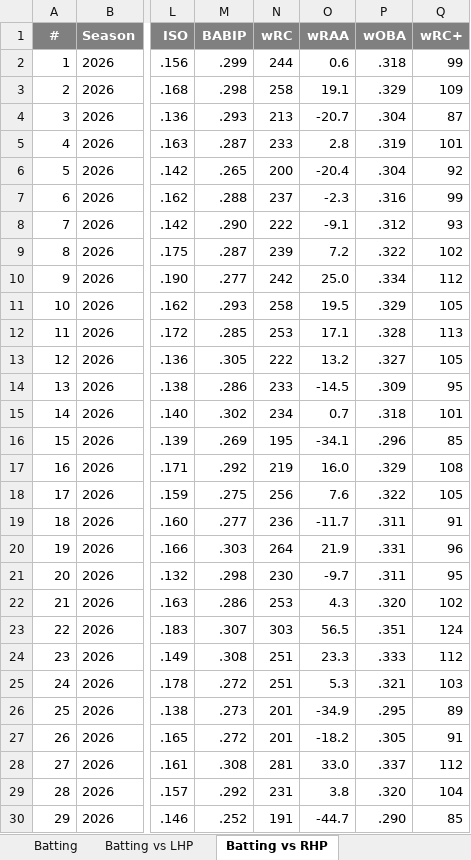
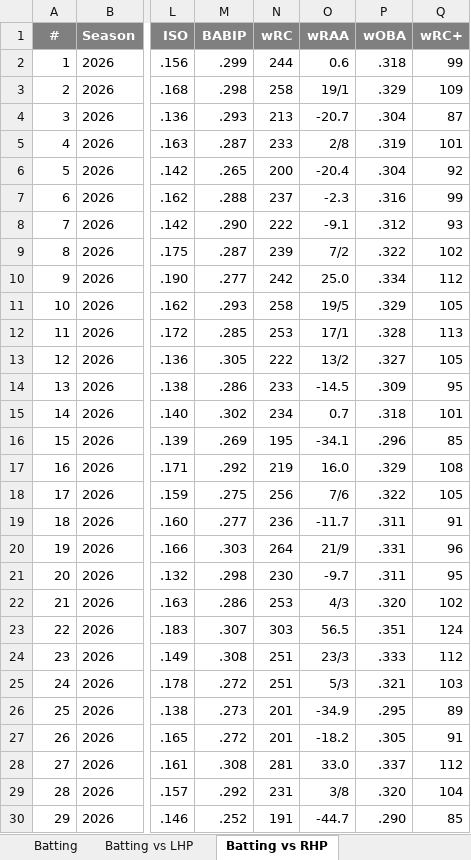
Before and after one commit to OndraSpalek/MLB_data, an Excel workbook: fangraphs.xlsx, sheet Batting vs RHP, drawn as a sheet; only a part is shown, gaps mark what is left out; values as stored, in another font and other column widths than the file's, no borders; charts and pictures not drawn; the diff covers the shown part only; the diff names each change by its address in the sheet, - before the commit and + after, or states it on an @@ line.

```diff
--- a/fangraphs.xlsx (sheet Batting vs RHP)
+++ b/fangraphs.xlsx (sheet Batting vs RHP)
-O3 (wRAA): 19.1
+O3 (wRAA): 19/1
-O5 (wRAA): 2.8
+O5 (wRAA): 2/8
-O9 (wRAA): 7.2
+O9 (wRAA): 7/2
-O11 (wRAA): 19.5
+O11 (wRAA): 19/5
-O12 (wRAA): 17.1
+O12 (wRAA): 17/1
-O13 (wRAA): 13.2
+O13 (wRAA): 13/2
-O18 (wRAA): 7.6
+O18 (wRAA): 7/6
-O20 (wRAA): 21.9
+O20 (wRAA): 21/9
-O22 (wRAA): 4.3
+O22 (wRAA): 4/3
-O24 (wRAA): 23.3
+O24 (wRAA): 23/3
-O25 (wRAA): 5.3
+O25 (wRAA): 5/3
-O29 (wRAA): 3.8
+O29 (wRAA): 3/8
```
Also changed, not shown: 1 edited cell elsewhere in this sheet, sheet Pitcher, sheet Pitcher_last14days, sheet Relieving pitcher, sheet Batting, sheet Batting vs LHP, sheet Pitcher hand, charts or pictures.
